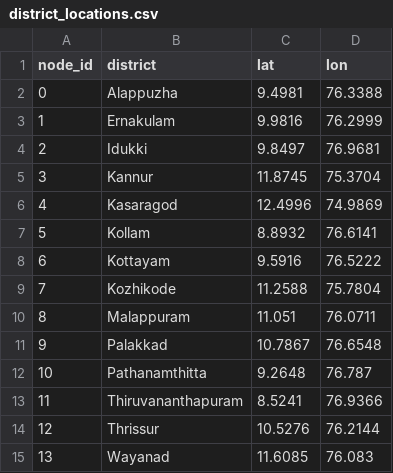
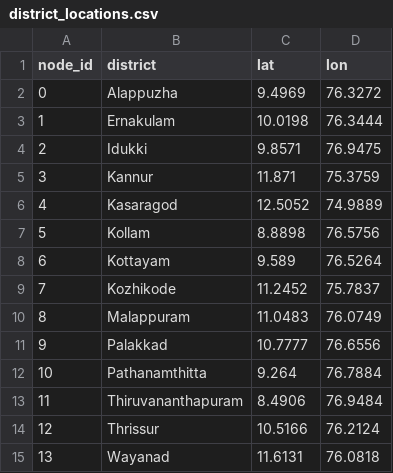
Before and after one commit to manasiakula7-lang/Ai-disaster-response-and-reallocation, a CSV file: data/simulated/district_locations.csv, drawn as a sheet.

```diff
--- a/data/simulated/district_locations.csv
+++ b/data/simulated/district_locations.csv
@@ -1,15 +1,15 @@
 node_id,district,lat,lon
-0,Alappuzha,9.4981,76.3388
-1,Ernakulam,9.9816,76.2999
-2,Idukki,9.8497,76.9681
-3,Kannur,11.8745,75.3704
-4,Kasaragod,12.4996,74.9869
-5,Kollam,8.8932,76.6141
-6,Kottayam,9.5916,76.5222
-7,Kozhikode,11.2588,75.7804
-8,Malappuram,11.051,76.0711
-9,Palakkad,10.7867,76.6548
-10,Pathanamthitta,9.2648,76.787
-11,Thiruvananthapuram,8.5241,76.9366
-12,Thrissur,10.5276,76.2144
-13,Wayanad,11.6085,76.083
+0,Alappuzha,9.4969,76.3272
+1,Ernakulam,10.0198,76.3444
+2,Idukki,9.8571,76.9475
+3,Kannur,11.871,75.3759
+4,Kasaragod,12.5052,74.9889
+5,Kollam,8.8898,76.5756
+6,Kottayam,9.589,76.5264
+7,Kozhikode,11.2452,75.7837
+8,Malappuram,11.0483,76.0749
+9,Palakkad,10.7777,76.6556
+10,Pathanamthitta,9.264,76.7884
+11,Thiruvananthapuram,8.4906,76.9484
+12,Thrissur,10.5166,76.2124
+13,Wayanad,11.6131,76.0818
```
Also changed, not shown: data/simulated/relief_centres.csv, data/simulated/road_edges.csv, 21 other files.
